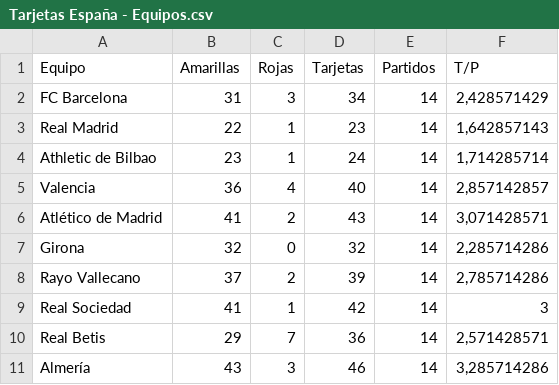
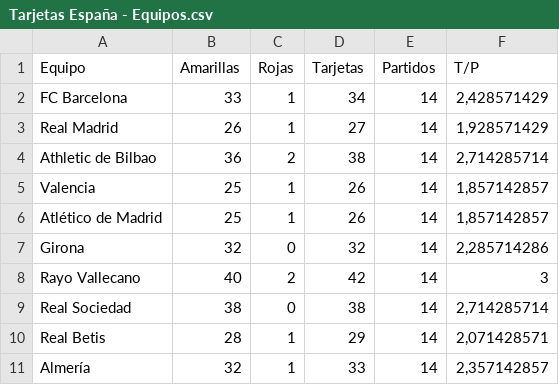
Before and after one commit to vicarbar/predictor-tarjetas, a CSV file: data/Tarjetas España - Equipos.csv, drawn as a sheet; only a part is shown; the diff covers the shown part only.

```diff
--- a/data/Tarjetas España - Equipos.csv
+++ b/data/Tarjetas España - Equipos.csv
@@ -1,11 +1,11 @@
 Equipo,Amarillas,Rojas,Tarjetas,Partidos,T/P
-FC Barcelona,31,3,34,14,"2,428571429"
-Real Madrid,22,1,23,14,"1,642857143"
-Athletic de Bilbao,23,1,24,14,"1,714285714"
-Valencia,36,4,40,14,"2,857142857"
-Atlético de Madrid,41,2,43,14,"3,071428571"
+FC Barcelona,33,1,34,14,"2,428571429"
+Real Madrid,26,1,27,14,"1,928571429"
+Athletic de Bilbao,36,2,38,14,"2,714285714"
+Valencia,25,1,26,14,"1,857142857"
+Atlético de Madrid,25,1,26,14,"1,857142857"
 Girona,32,0,32,14,"2,285714286"
-Rayo Vallecano,37,2,39,14,"2,785714286"
-Real Sociedad,41,1,42,14,3
-Real Betis,29,7,36,14,"2,571428571"
-Almería,43,3,46,14,"3,285714286"
+Rayo Vallecano,40,2,42,14,3
+Real Sociedad,38,0,38,14,"2,714285714"
+Real Betis,28,1,29,14,"2,071428571"
+Almería,32,1,33,14,"2,357142857"
```
Also changed, not shown: 3 added rows, 3 removed rows and 25 edited cells elsewhere in this file, data/Tarjetas España - Arbitros.csv, 9 other files.
